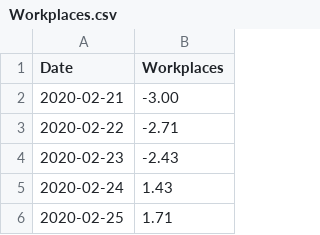
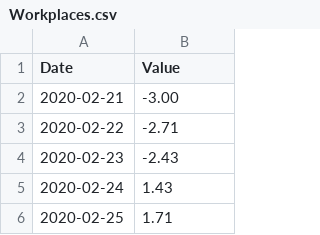
Before and after one commit to michaeltaffe/HPS-COVID-Mobility, a CSV file: Workplaces.csv, drawn as a sheet; only a part is shown.

Commit message:
Update Workplaces.csv

```diff
--- a/Workplaces.csv
+++ b/Workplaces.csv
@@ -1,2 +1,2 @@
-Date,Workplaces
+Date,Value
 2020-02-21,-3.00
```
